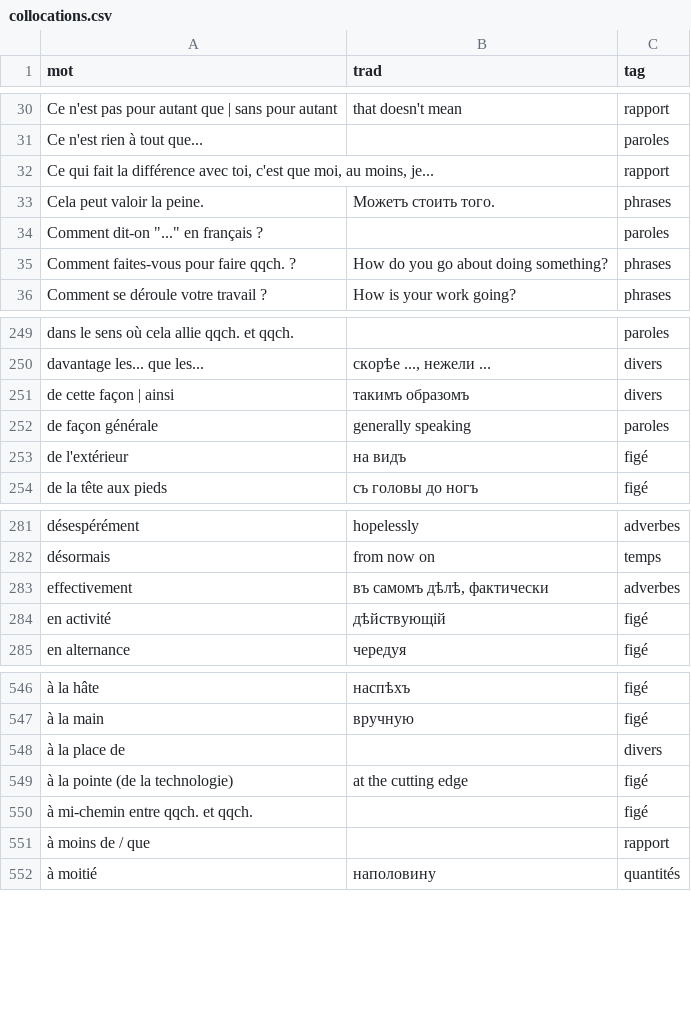
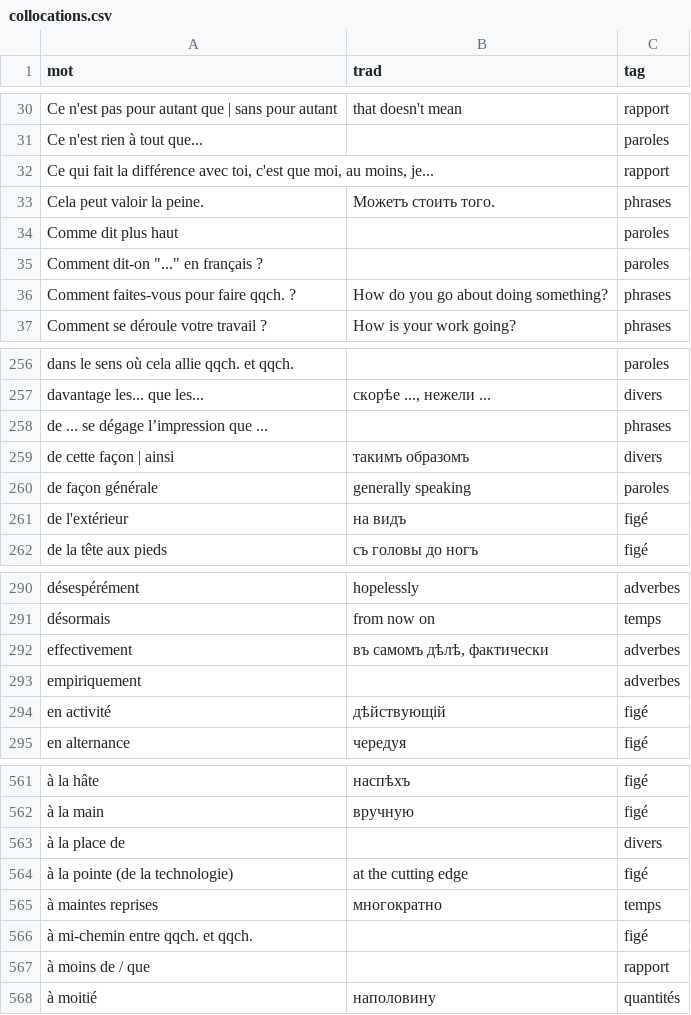
Before and after one commit to sologuboved/fr_collocations, a CSV file: collocations.csv, drawn as a sheet; only a part is shown, gaps mark what is left out; the diff covers the shown part only; the diff names each change by its address in the sheet, - before the commit and + after, or states it on an @@ line.

```diff
--- a/collocations.csv
+++ b/collocations.csv
+row 34: Comme dit plus haut |  | paroles
+row 258: de ... se dégage l’impression que ... |  | phrases
+row 293: empiriquement |  | adverbes
+row 565: à maintes reprises | многократно | temps
```
Also changed, not shown: 12 added rows elsewhere in this file, 1 other file.
